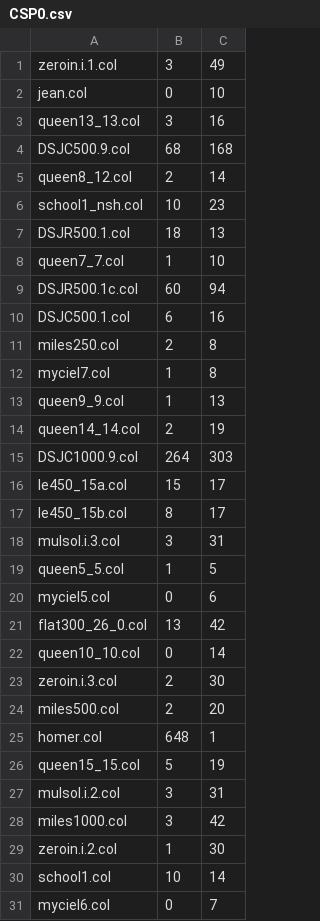
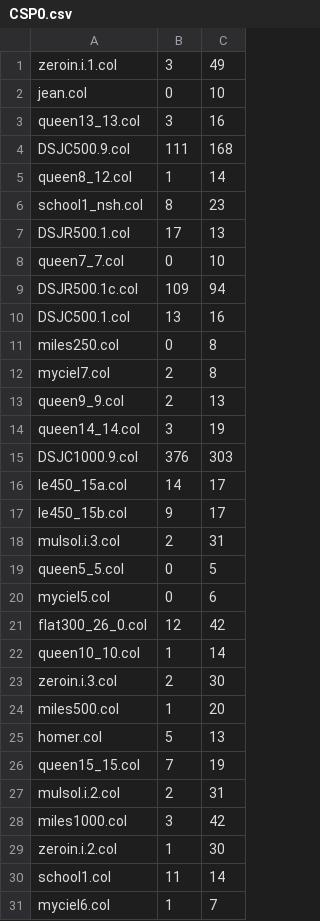
Before and after one commit to lefebvju/graphe, a CSV file: CSP0.csv, drawn as a sheet; only a part is shown; the diff covers the shown part only.

```diff
--- a/CSP0.csv
+++ b/CSP0.csv
@@ -3,29 +3,29 @@ jean.col,0,10
 queen13_13.col,3,16
-DSJC500.9.col,68,168
-queen8_12.col,2,14
-school1_nsh.col,10,23
-DSJR500.1.col,18,13
-queen7_7.col,1,10
-DSJR500.1c.col,60,94
-DSJC500.1.col,6,16
-miles250.col,2,8
-myciel7.col,1,8
-queen9_9.col,1,13
-queen14_14.col,2,19
-DSJC1000.9.col,264,303
-le450_15a.col,15,17
-le450_15b.col,8,17
-mulsol.i.3.col,3,31
-queen5_5.col,1,5
+DSJC500.9.col,111,168
+queen8_12.col,1,14
+school1_nsh.col,8,23
+DSJR500.1.col,17,13
+queen7_7.col,0,10
+DSJR500.1c.col,109,94
+DSJC500.1.col,13,16
+miles250.col,0,8
+myciel7.col,2,8
+queen9_9.col,2,13
+queen14_14.col,3,19
+DSJC1000.9.col,376,303
+le450_15a.col,14,17
+le450_15b.col,9,17
+mulsol.i.3.col,2,31
+queen5_5.col,0,5
 myciel5.col,0,6
-flat300_26_0.col,13,42
-queen10_10.col,0,14
+flat300_26_0.col,12,42
+queen10_10.col,1,14
 zeroin.i.3.col,2,30
-miles500.col,2,20
-homer.col,648,1
-queen15_15.col,5,19
-mulsol.i.2.col,3,31
+miles500.col,1,20
+homer.col,5,13
+queen15_15.col,7,19
+mulsol.i.2.col,2,31
 miles1000.col,3,42
 zeroin.i.2.col,1,30
-school1.col,10,14
-myciel6.col,0,7
+school1.col,11,14
+myciel6.col,1,7
```
Also changed, not shown: 35 edited cells elsewhere in this file, CSP2.csv, CSP3.csv, 9 other files.
